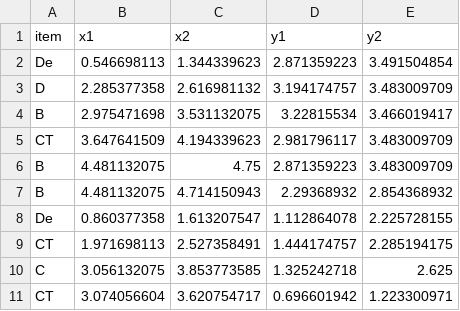
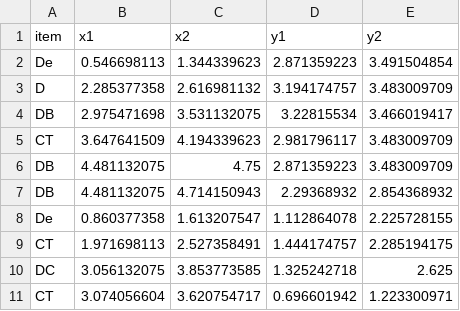
Before and after one commit to tbuffington7/hybrid_fire_model, a CSV file: flashover/layouts/dalmarnock.csv, drawn as a sheet.

Commit message:
added Dalmarnock HRRs

```diff
--- a/flashover/layouts/dalmarnock.csv
+++ b/flashover/layouts/dalmarnock.csv
@@ -3,9 +3,9 @@ De,0.546698113,1.344339623,2.871359223,3.491504854
 D,2.285377358,2.616981132,3.194174757,3.483009709
-B,2.975471698,3.531132075,3.22815534,3.466019417
+DB,2.975471698,3.531132075,3.22815534,3.466019417
 CT,3.647641509,4.194339623,2.981796117,3.483009709
-B,4.481132075,4.75,2.871359223,3.483009709
-B,4.481132075,4.714150943,2.29368932,2.854368932
+DB,4.481132075,4.75,2.871359223,3.483009709
+DB,4.481132075,4.714150943,2.29368932,2.854368932
 De,0.860377358,1.613207547,1.112864078,2.225728155
 CT,1.971698113,2.527358491,1.444174757,2.285194175
-C,3.056132075,3.853773585,1.325242718,2.625
+DC,3.056132075,3.853773585,1.325242718,2.625
 CT,3.074056604,3.620754717,0.696601942,1.223300971
```
Also changed, not shown: flashover/items/itemhrr/C0.csv, flashover/items/iteminfo.csv, 17 other files.
